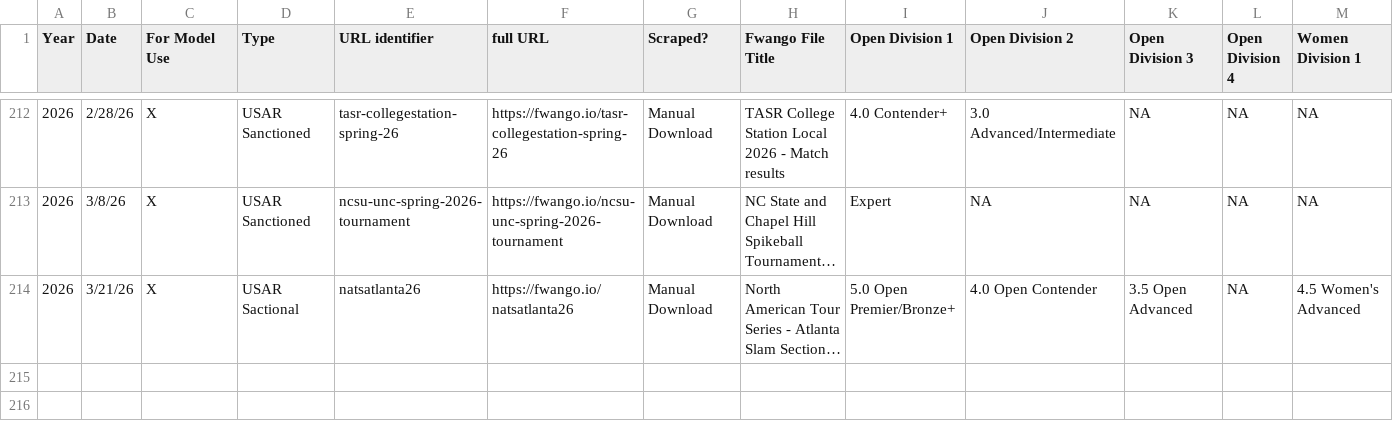
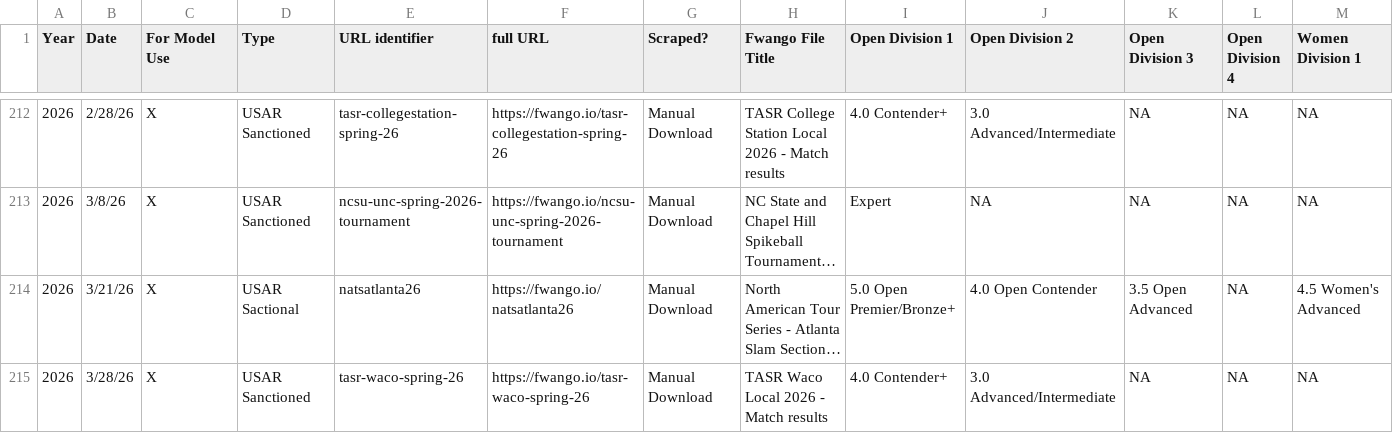
Before and after one commit to USAR-Rankings/rankings_model, a CSV file: Tourney List.csv, drawn as a sheet; only a part is shown, gaps mark what is left out; long unchanged cells end in …; rows hold the shown columns only; the diff names each change by its address in the sheet, - before the commit and + after, or states it on an @@ line.

Commit message:
Add Waco local + NATS Atl fixes

```diff
--- a/Tourney List.csv
+++ b/Tourney List.csv
+row 215: 2026 | 3/28/26 | X | USAR Sanctioned | tasr-waco-spring-26 | https://fwango.io/tasr-waco-spring-26 | Manual Download | TASR Waco Local 2026 - Match results | 4.0 Contender+ | 3.0 Advanced/Intermediate | NA | NA | NA
```
Also changed, not shown: Tourney Results/Manual Downloads/North American Tour Series - Atlanta Slam Sectional - Match results.csv, 1 other file.
